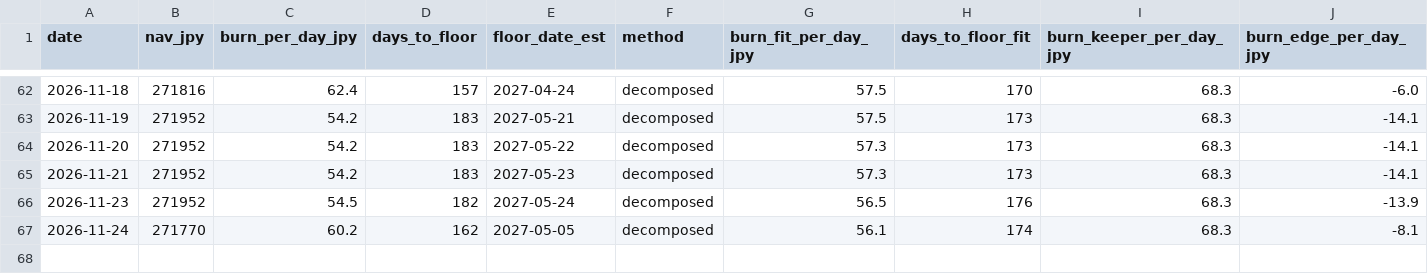
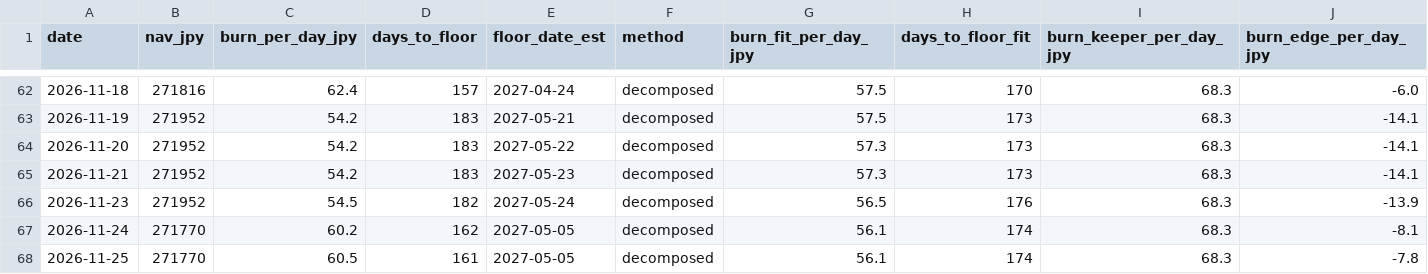
Before and after one commit to olehakengo-svg/fx-ai-trader, a CSV file: data/monitoring/nav_floor_projection.csv, drawn as a sheet; only a part is shown, gaps mark what is left out; rows hold the shown columns only; the diff names each change by its address in the sheet, - before the commit and + after, or states it on an @@ line.

```diff
--- a/data/monitoring/nav_floor_projection.csv
+++ b/data/monitoring/nav_floor_projection.csv
+row 68: 2026-11-25 | 271770 | 60.5 | 161 | 2027-05-05 | decomposed | 56.1 | 174 | 68.3 | -7.8
```
Also changed, not shown: 3 other files.
